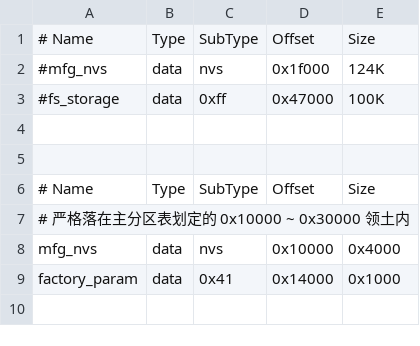
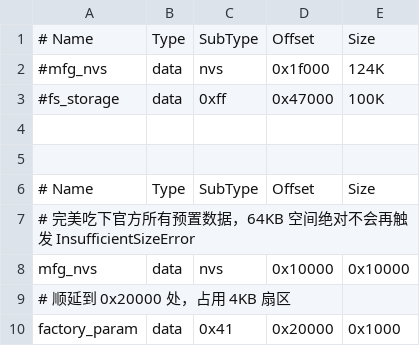
Before and after one commit to espressif/esp-at, a CSV file: module_config/module_esp32c2-2mb-no-ota-g2/at_customize.csv, drawn as a sheet.

Commit message:
fix: double mfg_nvs partition size to fix InsufficientSizeError.

```diff
--- a/module_config/module_esp32c2-2mb-no-ota-g2/at_customize.csv
+++ b/module_config/module_esp32c2-2mb-no-ota-g2/at_customize.csv
@@ -6,4 +6,5 @@
 # Name,          Type,    SubType,  Offset,    Size
-# 严格落在主分区表划定的 0x10000 ~ 0x30000 领土内
-mfg_nvs,         data,    nvs,      0x10000,   0x4000
-factory_param,   data,    0x41,     0x14000,   0x1000
+# 完美吃下官方所有预置数据，64KB 空间绝对不会再触发 InsufficientSizeError
+mfg_nvs,         data,    nvs,      0x10000,   0x10000
+# 顺延到 0x20000 处，占用 4KB 扇区
+factory_param,   data,    0x41,     0x20000,   0x1000
```
